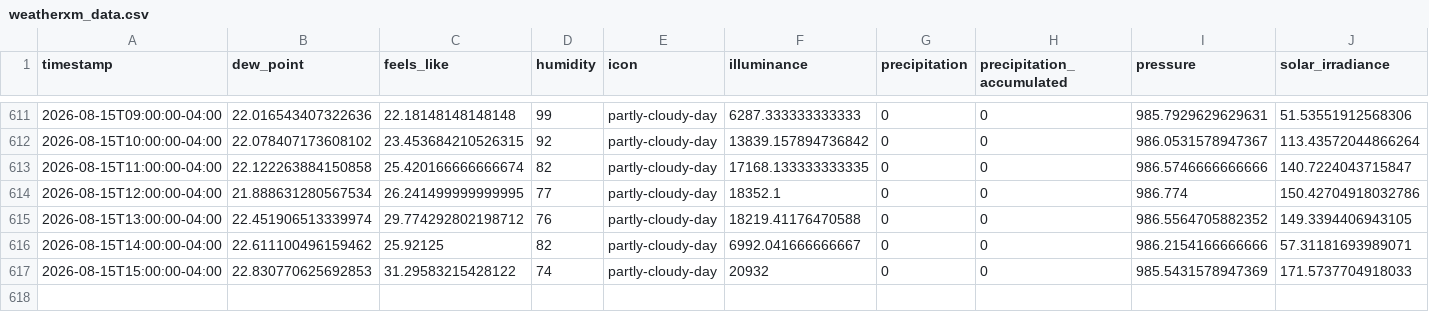
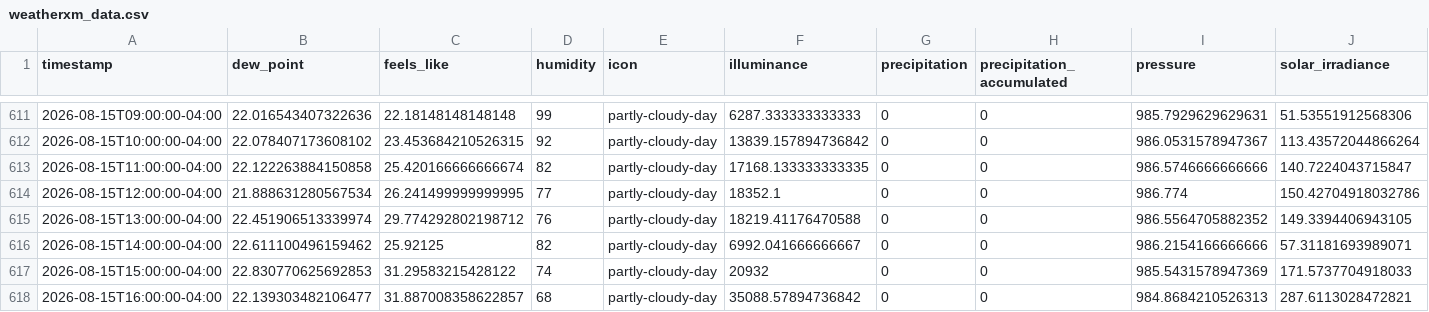
Before and after one commit to fmwrightjr/Three-Acre-Wood, a CSV file: weatherxm_data.csv, drawn as a sheet; only a part is shown, gaps mark what is left out; rows hold the shown columns only; the diff names each change by its address in the sheet, - before the commit and + after, or states it on an @@ line.

```diff
--- a/weatherxm_data.csv
+++ b/weatherxm_data.csv
+row 618: 2026-08-15T16:00:00-04:00 | 22.139303482106477 | 31.887008358622857 | 68 | partly-cloudy-day | 35088.57894736842 | 0 | 0 | 984.8684210526313 | 287.6113028472821
```
Also changed, not shown: 1 other file.
